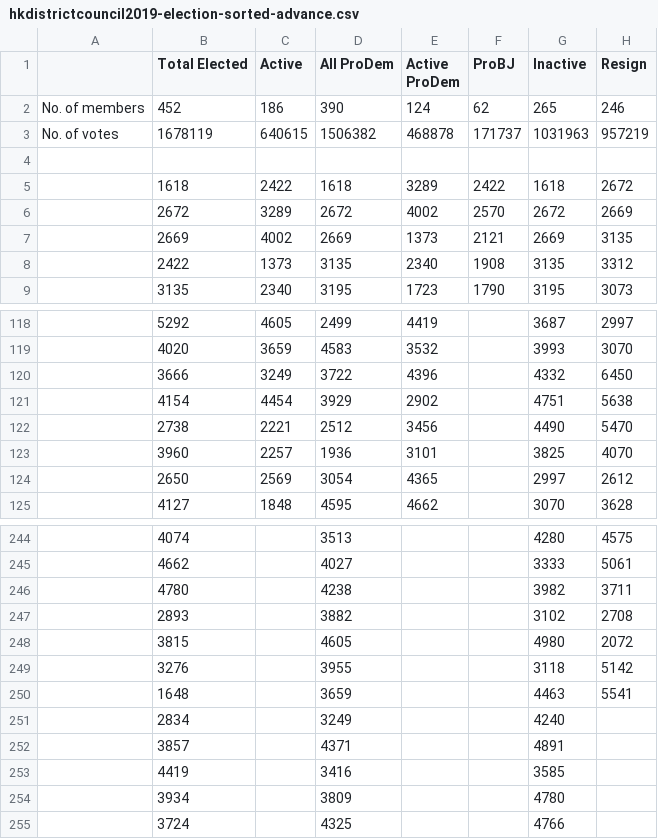
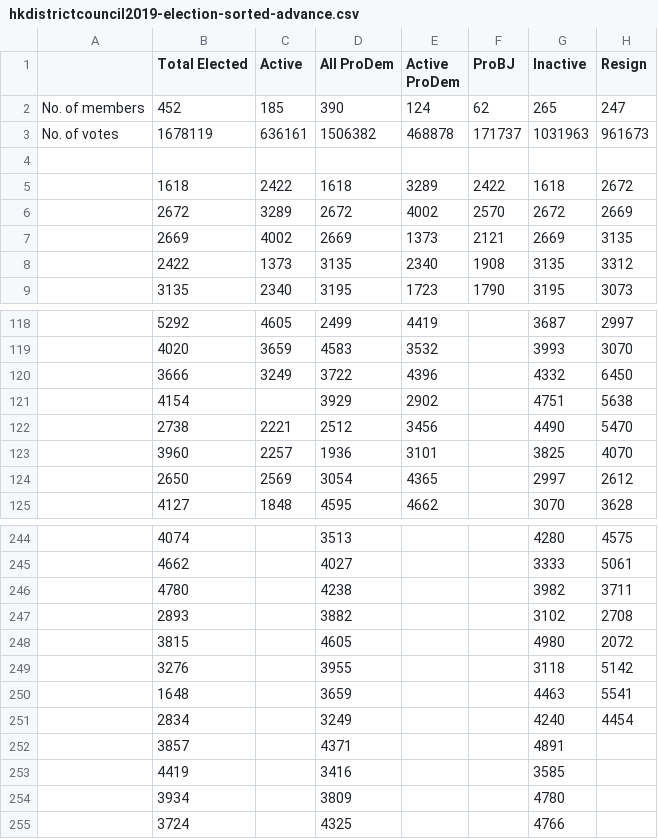
Before and after one commit to sammyfung/hkdistrictcouncil2019, a CSV file: sample-data/hkdistrictcouncil2019-election-sorted-advance.csv, drawn as a sheet; only a part is shown, gaps mark what is left out.

Commit message:
fix stats

```diff
--- a/sample-data/hkdistrictcouncil2019-election-sorted-advance.csv
+++ b/sample-data/hkdistrictcouncil2019-election-sorted-advance.csv
@@ -1,4 +1,4 @@
 ,Total Elected,Active,All ProDem,Active ProDem,ProBJ,Inactive,Resign
-No. of members,452,186,390,124,62,265,246
-No. of votes,1678119,640615,1506382,468878,171737,1031963,957219
+No. of members,452,185,390,124,62,265,247
+No. of votes,1678119,636161,1506382,468878,171737,1031963,961673
 ,,,,,,,
@@ -120,3 +120,3 @@ No. of votes,1678119,640615,1506382,468878,171737,1031963,957219
 ,3666,3249,3722,4396,,4332,6450
-,4154,4454,3929,2902,,4751,5638
+,4154,,3929,2902,,4751,5638
 ,2738,2221,2512,3456,,4490,5470
@@ -250,3 +250,3 @@ No. of votes,1678119,640615,1506382,468878,171737,1031963,957219
 ,1648,,3659,,,4463,5541
-,2834,,3249,,,4240,
+,2834,,3249,,,4240,4454
 ,3857,,4371,,,4891,
```
